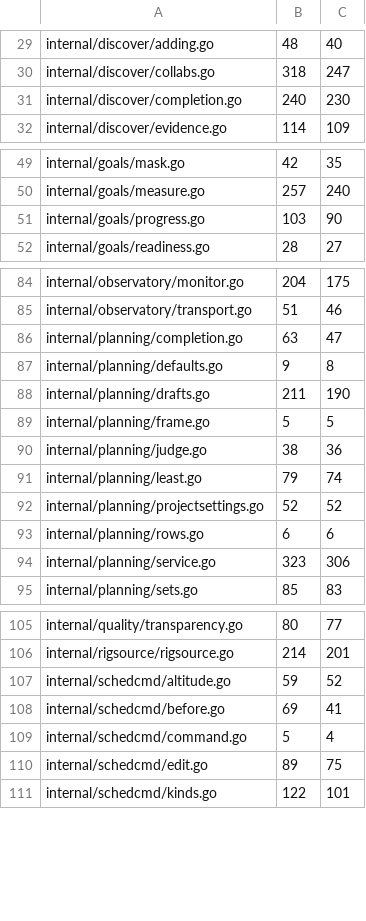
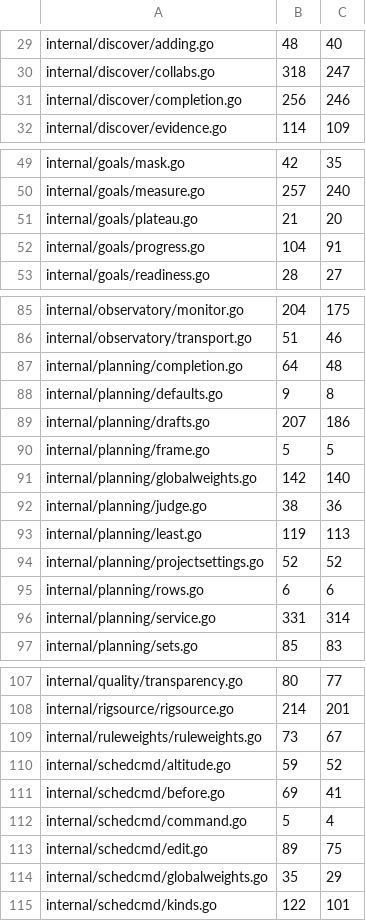
Before and after one commit to USA-RedDragon/astro-stacker, a TSV file: .github/coverage-baseline.tsv, drawn as a sheet; only a part is shown, gaps mark what is left out; the diff covers the shown part only.

```diff
--- a/.github/coverage-baseline.tsv
+++ b/.github/coverage-baseline.tsv
@@ -30,3 +30,3 @@ internal/discover/adding.go	48	40
 internal/discover/collabs.go	318	247
-internal/discover/completion.go	240	230
+internal/discover/completion.go	256	246
 internal/discover/evidence.go	114	109
@@ -50,3 +50,4 @@ internal/goals/mask.go	42	35
 internal/goals/measure.go	257	240
-internal/goals/progress.go	103	90
+internal/goals/plateau.go	21	20
+internal/goals/progress.go	104	91
 internal/goals/readiness.go	28	27
@@ -85,11 +86,12 @@ internal/observatory/monitor.go	204	175
 internal/observatory/transport.go	51	46
-internal/planning/completion.go	63	47
+internal/planning/completion.go	64	48
 internal/planning/defaults.go	9	8
-internal/planning/drafts.go	211	190
+internal/planning/drafts.go	207	186
 internal/planning/frame.go	5	5
+internal/planning/globalweights.go	142	140
 internal/planning/judge.go	38	36
-internal/planning/least.go	79	74
+internal/planning/least.go	119	113
 internal/planning/projectsettings.go	52	52
 internal/planning/rows.go	6	6
-internal/planning/service.go	323	306
+internal/planning/service.go	331	314
 internal/planning/sets.go	85	83
@@ -106,2 +108,3 @@ internal/quality/transparency.go	80	77
 internal/rigsource/rigsource.go	214	201
+internal/ruleweights/ruleweights.go	73	67
 internal/schedcmd/altitude.go	59	52
@@ -110,2 +113,3 @@ internal/schedcmd/command.go	5	4
 internal/schedcmd/edit.go	89	75
+internal/schedcmd/globalweights.go	35	29
 internal/schedcmd/kinds.go	122	101
```
Also changed, not shown: 8 edited cells elsewhere in this file, 1 other file.
